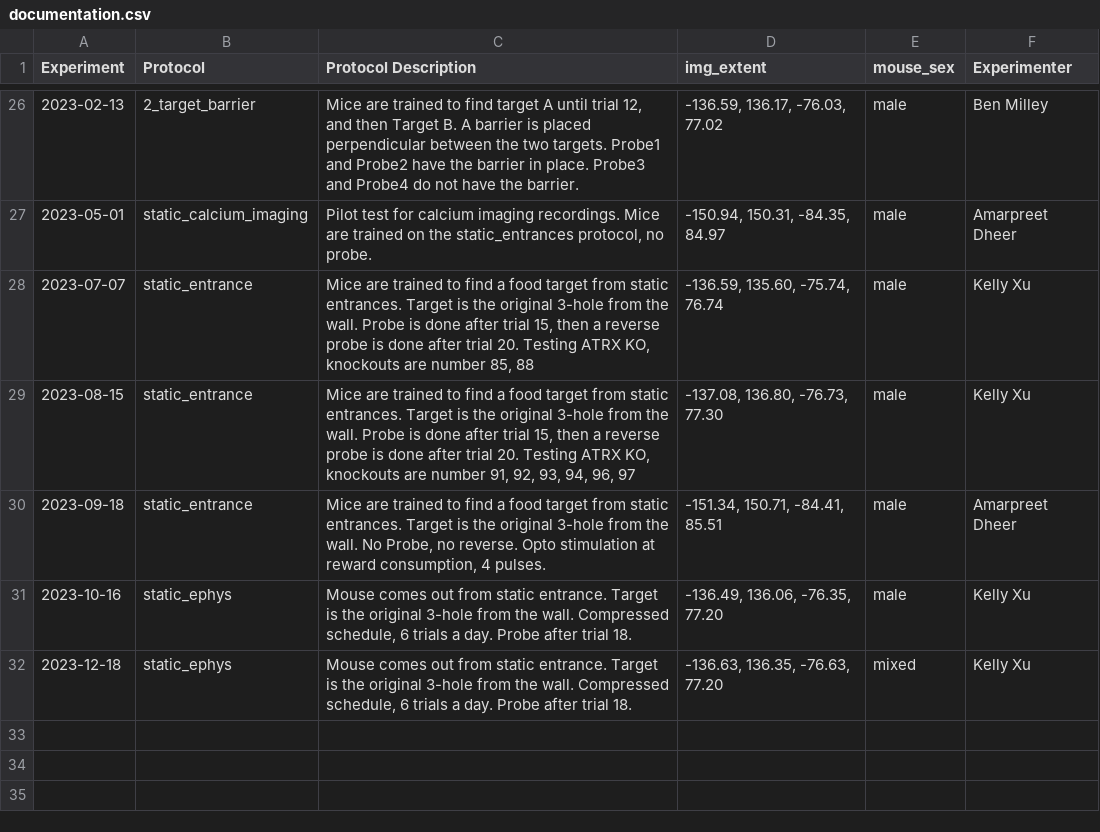
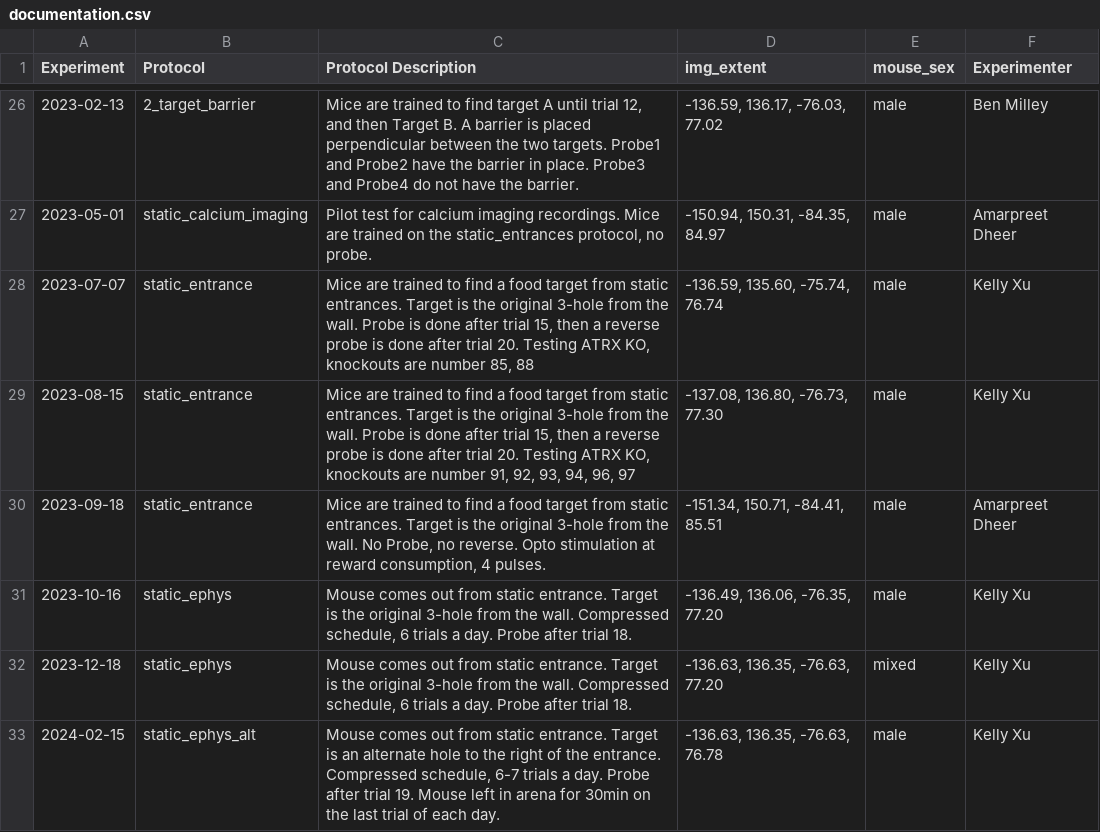
Before and after one commit to avalitor/EthovisionPathAnalysis_HDF5, a CSV file: data/processedData/documentation.csv, drawn as a sheet; only a part is shown, gaps mark what is left out; the diff names each change by its address in the sheet, - before the commit and + after, or states it on an @@ line.

```diff
--- a/data/processedData/documentation.csv
+++ b/data/processedData/documentation.csv
+row 33: 2024-02-15 | static_ephys_alt | Mouse comes out from static entrance. Target is an alternate hole to the right of the entrance. Compressed schedule, 6-7 trials a day. Probe after trial 19. Mouse left in arena for 30min on the last trial of each day. | -136.63, 136.35, -76.63, 76.78 | male | Kelly Xu
```
Also changed, not shown: 31 other files.
